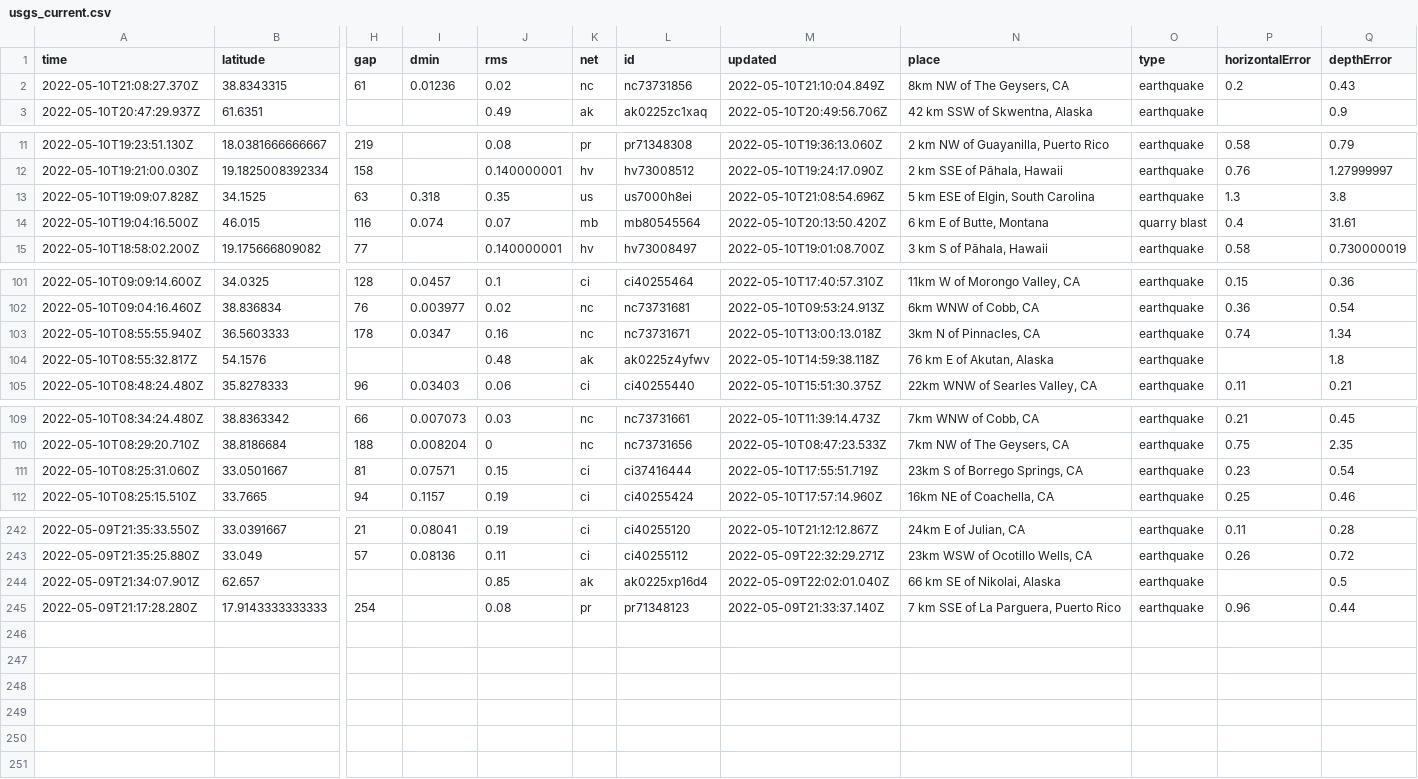
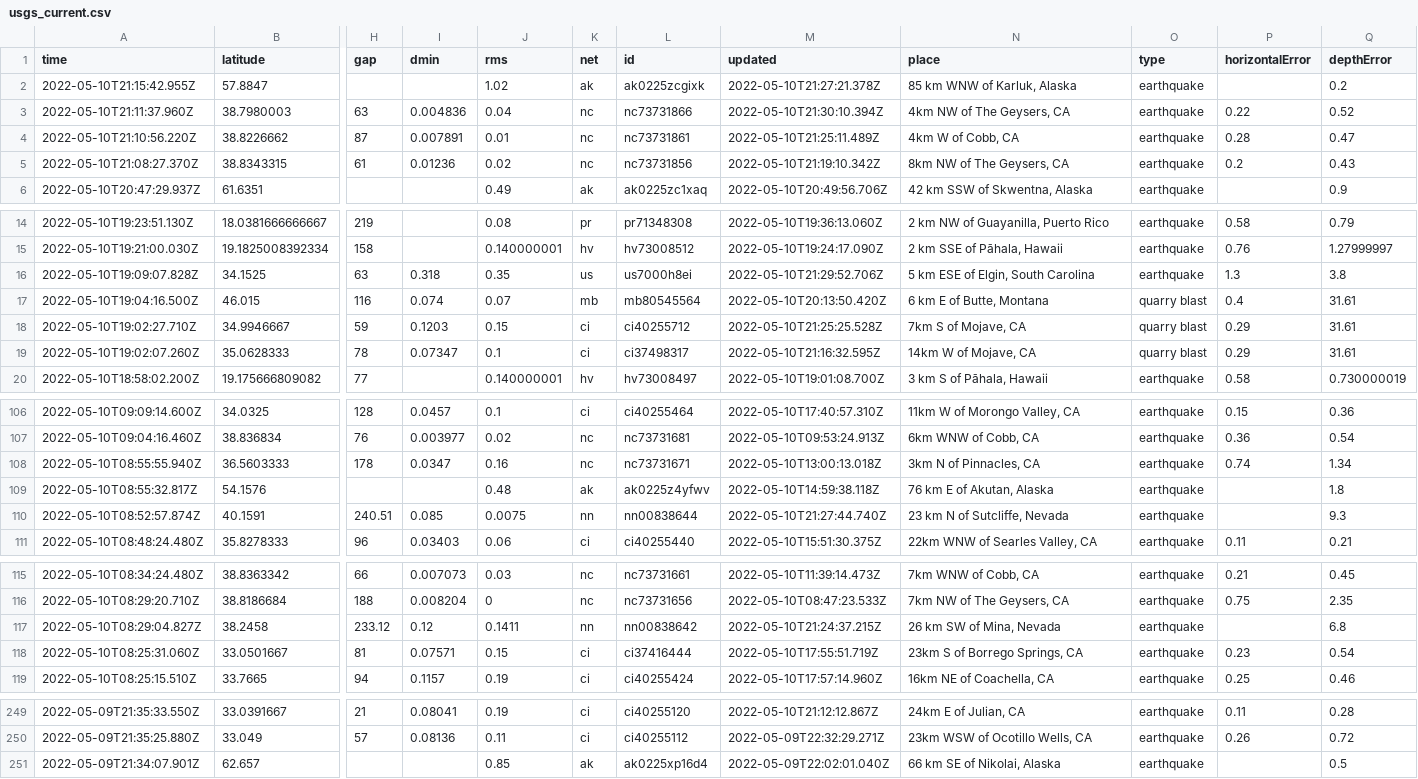
Before and after one commit to lalers/my-data-robot, a CSV file: usgs_current.csv, drawn as a sheet; only a part is shown, gaps mark what is left out; removed rows and columns are numbered as before the commit, all else as after; rows hold the shown columns only; the diff covers the shown part only; the diff names each change by its address in the sheet, - before the commit and + after, or states it on an @@ line.

```diff
--- a/usgs_current.csv
+++ b/usgs_current.csv
+row 2: 2022-05-10T21:15:42.955Z | 57.8847 |  |  | 1.02 | ak | ak0225zcgixk | 2022-05-10T21:27:21.378Z | 85 km WNW of Karluk, Alaska | earthquake |  | 0.2
+row 3: 2022-05-10T21:11:37.960Z | 38.7980003 | 63 | 0.004836 | 0.04 | nc | nc73731866 | 2022-05-10T21:30:10.394Z | 4km NW of The Geysers, CA | earthquake | 0.22 | 0.52
+row 4: 2022-05-10T21:10:56.220Z | 38.8226662 | 87 | 0.007891 | 0.01 | nc | nc73731861 | 2022-05-10T21:25:11.489Z | 4km W of Cobb, CA | earthquake | 0.28 | 0.47
-M5 (updated): 2022-05-10T21:10:04.849Z
+M5 (updated): 2022-05-10T21:19:10.342Z
-M16 (updated): 2022-05-10T21:08:54.696Z
+M16 (updated): 2022-05-10T21:29:52.706Z
+row 18: 2022-05-10T19:02:27.710Z | 34.9946667 | 59 | 0.1203 | 0.15 | ci | ci40255712 | 2022-05-10T21:25:25.528Z | 7km S of Mojave, CA | quarry blast | 0.29 | 31.61
+row 19: 2022-05-10T19:02:07.260Z | 35.0628333 | 78 | 0.07347 | 0.1 | ci | ci37498317 | 2022-05-10T21:16:32.595Z | 14km W of Mojave, CA | quarry blast | 0.29 | 31.61
+row 110: 2022-05-10T08:52:57.874Z | 40.1591 | 240.51 | 0.085 | 0.0075 | nn | nn00838644 | 2022-05-10T21:27:44.740Z | 23 km N of Sutcliffe, Nevada | earthquake |  | 9.3
+row 117: 2022-05-10T08:29:04.827Z | 38.2458 | 233.12 | 0.12 | 0.1411 | nn | nn00838642 | 2022-05-10T21:24:37.215Z | 26 km SW of Mina, Nevada | earthquake |  | 6.8
-row 245: 2022-05-09T21:17:28.280Z | 17.9143333333333 | 254 |  | 0.08 | pr | pr71348123 | 2022-05-09T21:33:37.140Z | 7 km SSE of La Parguera, Puerto Rico | earthquake | 0.96 | 0.44
```
Also changed, not shown: 21 edited cells elsewhere in this file.
